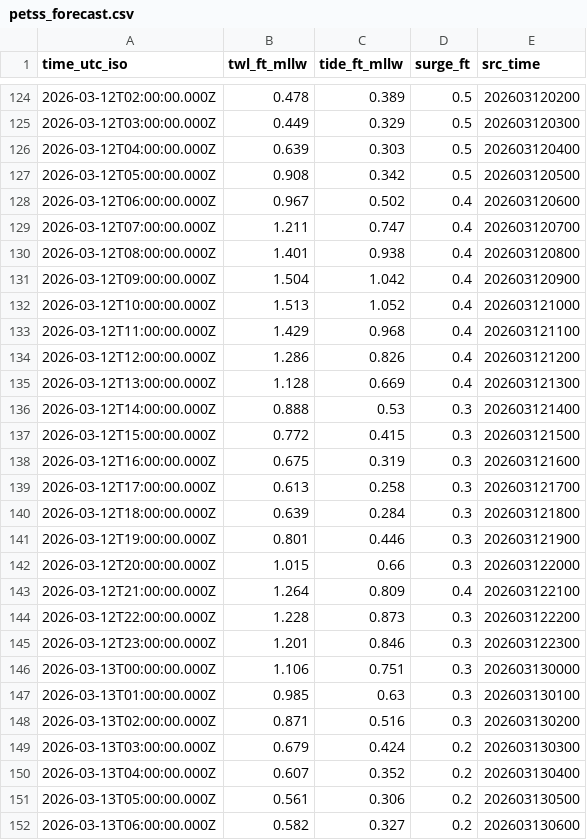
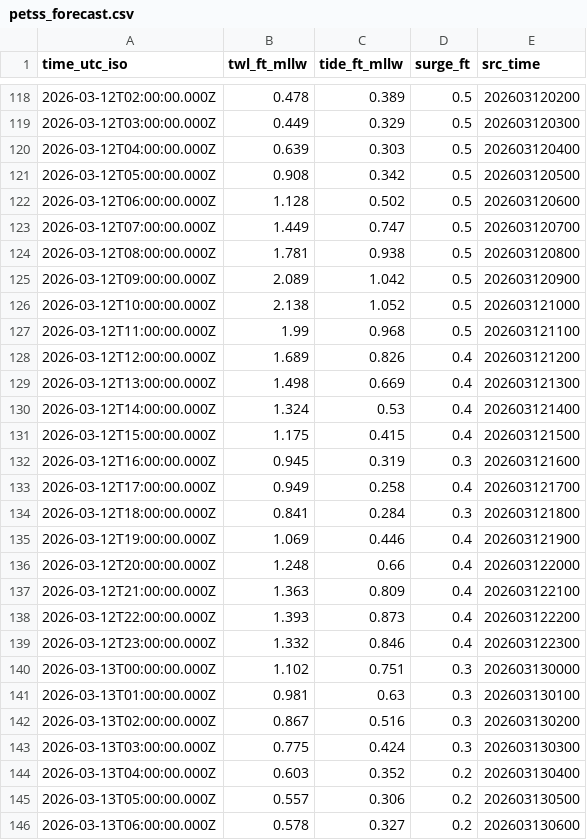
Before and after one commit to hondrospj/ShipBottom, a CSV file: data/petss_forecast.csv, drawn as a sheet; only a part is shown, gaps mark what is left out; the diff covers the shown part only.

```diff
--- a/data/petss_forecast.csv
+++ b/data/petss_forecast.csv
@@ -127,26 +121,26 @@ time_utc_iso,twl_ft_mllw,tide_ft_mllw,surge_ft,src_time
 2026-03-12T05:00:00.000Z,0.908,0.342,0.5,202603120500
-2026-03-12T06:00:00.000Z,0.967,0.502,0.4,202603120600
-2026-03-12T07:00:00.000Z,1.211,0.747,0.4,202603120700
-2026-03-12T08:00:00.000Z,1.401,0.938,0.4,202603120800
-2026-03-12T09:00:00.000Z,1.504,1.042,0.4,202603120900
-2026-03-12T10:00:00.000Z,1.513,1.052,0.4,202603121000
-2026-03-12T11:00:00.000Z,1.429,0.968,0.4,202603121100
-2026-03-12T12:00:00.000Z,1.286,0.826,0.4,202603121200
-2026-03-12T13:00:00.000Z,1.128,0.669,0.4,202603121300
-2026-03-12T14:00:00.000Z,0.888,0.53,0.3,202603121400
-2026-03-12T15:00:00.000Z,0.772,0.415,0.3,202603121500
-2026-03-12T16:00:00.000Z,0.675,0.319,0.3,202603121600
-2026-03-12T17:00:00.000Z,0.613,0.258,0.3,202603121700
-2026-03-12T18:00:00.000Z,0.639,0.284,0.3,202603121800
-2026-03-12T19:00:00.000Z,0.801,0.446,0.3,202603121900
-2026-03-12T20:00:00.000Z,1.015,0.66,0.3,202603122000
-2026-03-12T21:00:00.000Z,1.264,0.809,0.4,202603122100
-2026-03-12T22:00:00.000Z,1.228,0.873,0.3,202603122200
-2026-03-12T23:00:00.000Z,1.201,0.846,0.3,202603122300
-2026-03-13T00:00:00.000Z,1.106,0.751,0.3,202603130000
-2026-03-13T01:00:00.000Z,0.985,0.63,0.3,202603130100
-2026-03-13T02:00:00.000Z,0.871,0.516,0.3,202603130200
-2026-03-13T03:00:00.000Z,0.679,0.424,0.2,202603130300
-2026-03-13T04:00:00.000Z,0.607,0.352,0.2,202603130400
-2026-03-13T05:00:00.000Z,0.561,0.306,0.2,202603130500
-2026-03-13T06:00:00.000Z,0.582,0.327,0.2,202603130600
+2026-03-12T06:00:00.000Z,1.128,0.502,0.5,202603120600
+2026-03-12T07:00:00.000Z,1.449,0.747,0.5,202603120700
+2026-03-12T08:00:00.000Z,1.781,0.938,0.5,202603120800
+2026-03-12T09:00:00.000Z,2.089,1.042,0.5,202603120900
+2026-03-12T10:00:00.000Z,2.138,1.052,0.5,202603121000
+2026-03-12T11:00:00.000Z,1.99,0.968,0.5,202603121100
+2026-03-12T12:00:00.000Z,1.689,0.826,0.4,202603121200
+2026-03-12T13:00:00.000Z,1.498,0.669,0.4,202603121300
+2026-03-12T14:00:00.000Z,1.324,0.53,0.4,202603121400
+2026-03-12T15:00:00.000Z,1.175,0.415,0.4,202603121500
+2026-03-12T16:00:00.000Z,0.945,0.319,0.3,202603121600
+2026-03-12T17:00:00.000Z,0.949,0.258,0.4,202603121700
+2026-03-12T18:00:00.000Z,0.841,0.284,0.3,202603121800
+2026-03-12T19:00:00.000Z,1.069,0.446,0.4,202603121900
+2026-03-12T20:00:00.000Z,1.248,0.66,0.4,202603122000
+2026-03-12T21:00:00.000Z,1.363,0.809,0.4,202603122100
+2026-03-12T22:00:00.000Z,1.393,0.873,0.4,202603122200
+2026-03-12T23:00:00.000Z,1.332,0.846,0.4,202603122300
+2026-03-13T00:00:00.000Z,1.102,0.751,0.3,202603130000
+2026-03-13T01:00:00.000Z,0.981,0.63,0.3,202603130100
+2026-03-13T02:00:00.000Z,0.867,0.516,0.3,202603130200
+2026-03-13T03:00:00.000Z,0.775,0.424,0.3,202603130300
+2026-03-13T04:00:00.000Z,0.603,0.352,0.2,202603130400
+2026-03-13T05:00:00.000Z,0.557,0.306,0.2,202603130500
+2026-03-13T06:00:00.000Z,0.578,0.327,0.2,202603130600
```
Also changed, not shown: 6 added rows, 6 removed rows and 86 edited cells elsewhere in this file, 3 other files.
